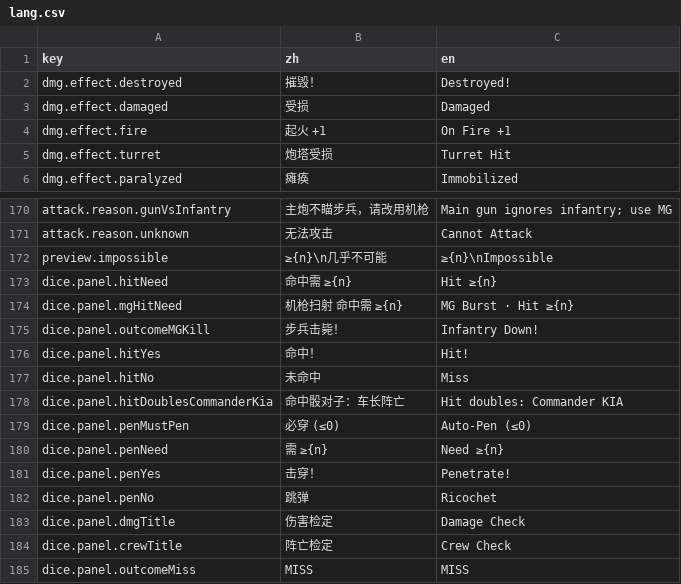
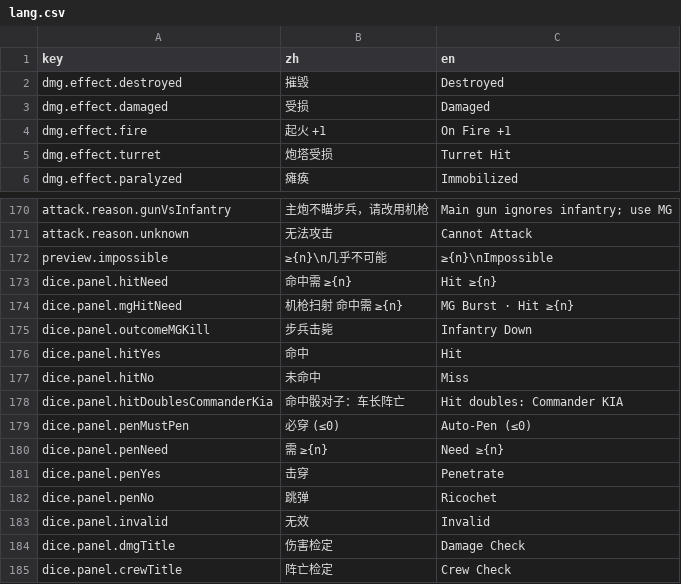
Before and after one commit to ls61117182/lostmoon, a CSV file: data/lang.csv, drawn as a sheet; only a part is shown, gaps mark what is left out; the shorter side is filled out with more unchanged rows.

```diff
--- a/data/lang.csv
+++ b/data/lang.csv
@@ -1,3 +1,3 @@
 key,zh,en
-dmg.effect.destroyed,摧毁！,Destroyed!
+dmg.effect.destroyed,摧毁,Destroyed
 dmg.effect.damaged,受损,Damaged
@@ -174,4 +174,4 @@ dice.panel.hitNeed,命中需 ≥{n},Hit ≥{n}
 dice.panel.mgHitNeed,机枪扫射 命中需 ≥{n},MG Burst · Hit ≥{n}
-dice.panel.outcomeMGKill,步兵击毙！,Infantry Down!
-dice.panel.hitYes,命中！,Hit!
+dice.panel.outcomeMGKill,步兵击毙,Infantry Down
+dice.panel.hitYes,命中,Hit
 dice.panel.hitNo,未命中,Miss
@@ -180,4 +180,5 @@ dice.panel.penMustPen,必穿 (≤0),Auto-Pen (≤0)
 dice.panel.penNeed,需 ≥{n},Need ≥{n}
-dice.panel.penYes,击穿！,Penetrate!
+dice.panel.penYes,击穿,Penetrate
 dice.panel.penNo,跳弹,Ricochet
+dice.panel.invalid,无效,Invalid
 dice.panel.dmgTitle,伤害检定,Damage Check
```
Also changed, not shown: data/units.csv, 5 other files.
